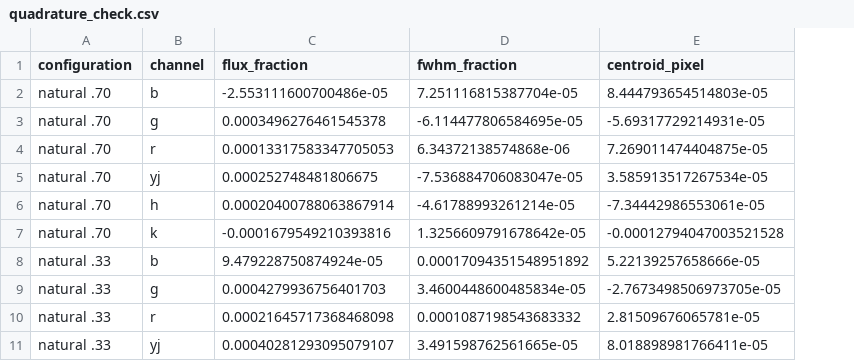
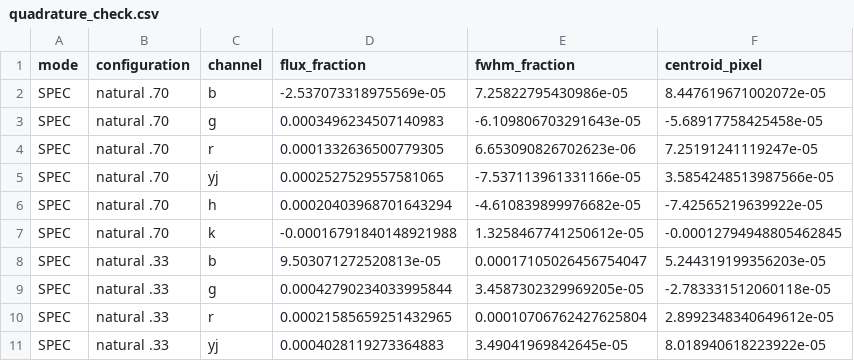
Before and after one commit to CaltechOpticalObservatories/zs-scopesim, a CSV file: validation/xshooter/data/resolution_sampling/quadrature_check.csv, drawn as a sheet; only a part is shown; addresses are those after the commit; the diff covers the shown part only; the diff names each change by its address in the sheet, - before the commit and + after, or states it on an @@ line.

Commit message:
Validate resolution and sampling for both detector modes in an executed notebook

```diff
--- a/validation/xshooter/data/resolution_sampling/quadrature_check.csv
+++ b/validation/xshooter/data/resolution_sampling/quadrature_check.csv
+column A (mode), rows 2-11: all SPEC
-D2 (flux_fraction): -2.553111600700486e-05
+D2 (flux_fraction): -2.537073318975569e-05
-E2 (fwhm_fraction): 7.251116815387704e-05
+E2 (fwhm_fraction): 7.25822795430986e-05
-F2 (centroid_pixel): 8.444793654514803e-05
+F2 (centroid_pixel): 8.447619671002072e-05
-D3 (flux_fraction): 0.0003496276461545378
+D3 (flux_fraction): 0.0003496234507140983
-E3 (fwhm_fraction): -6.114477806584695e-05
+E3 (fwhm_fraction): -6.109806703291643e-05
-F3 (centroid_pixel): -5.69317729214931e-05
+F3 (centroid_pixel): -5.68917758425458e-05
-D4 (flux_fraction): 0.00013317583347705053
+D4 (flux_fraction): 0.0001332636500779305
-E4 (fwhm_fraction): 6.34372138574868e-06
+E4 (fwhm_fraction): 6.653090826702623e-06
-F4 (centroid_pixel): 7.269011474404875e-05
+F4 (centroid_pixel): 7.25191241119247e-05
-D5 (flux_fraction): 0.000252748481806675
+D5 (flux_fraction): 0.0002527529557581065
-E5 (fwhm_fraction): -7.536884706083047e-05
+E5 (fwhm_fraction): -7.537113961331166e-05
-F5 (centroid_pixel): 3.585913517267534e-05
+F5 (centroid_pixel): 3.5854248513987566e-05
-D6 (flux_fraction): 0.00020400788063867914
+D6 (flux_fraction): 0.00020403968701643294
-E6 (fwhm_fraction): -4.61788993261214e-05
+E6 (fwhm_fraction): -4.610839899976682e-05
-F6 (centroid_pixel): -7.34442986553061e-05
+F6 (centroid_pixel): -7.42565219639922e-05
-D7 (flux_fraction): -0.0001679549210393816
+D7 (flux_fraction): -0.00016791840148921988
-E7 (fwhm_fraction): 1.3256609791678642e-05
+E7 (fwhm_fraction): 1.3258467741250612e-05
-F7 (centroid_pixel): -0.00012794047003521528
+F7 (centroid_pixel): -0.00012794948805462845
-D8 (flux_fraction): 9.479228750874924e-05
+D8 (flux_fraction): 9.503071272520813e-05
-E8 (fwhm_fraction): 0.00017094351548951892
+E8 (fwhm_fraction): 0.00017105026456754047
-F8 (centroid_pixel): 5.22139257658666e-05
+F8 (centroid_pixel): 5.244319199356203e-05
-D9 (flux_fraction): 0.0004279936756401703
+D9 (flux_fraction): 0.00042790234033995844
-E9 (fwhm_fraction): 3.4600448600485834e-05
+E9 (fwhm_fraction): 3.4587302329969205e-05
-F9 (centroid_pixel): -2.7673498506973705e-05
+F9 (centroid_pixel): -2.783331512060118e-05
-D10 (flux_fraction): 0.00021645717368468098
+D10 (flux_fraction): 0.00021585659251432965
-E10 (fwhm_fraction): 0.0001087198543683332
+E10 (fwhm_fraction): 0.00010706762427625804
-F10 (centroid_pixel): 2.81509676065781e-05
+F10 (centroid_pixel): 2.8992348340649612e-05
-D11 (flux_fraction): 0.00040281293095079107
+D11 (flux_fraction): 0.0004028119273364883
-E11 (fwhm_fraction): 3.491598762561665e-05
+E11 (fwhm_fraction): 3.49041969842645e-05
-F11 (centroid_pixel): 8.018898981766411e-05
+F11 (centroid_pixel): 8.018940618223922e-05
```
Also changed, not shown: 18 added rows and 24 edited cells elsewhere in this file, 15 other files.
